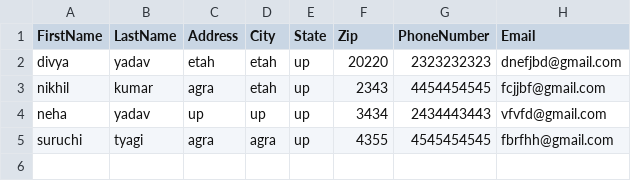
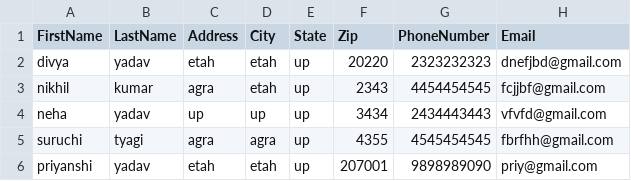
Before and after one commit to Priyanshiydv/BridgeLabz-Training, a CSV file: io-programming-csharp-practice/scenario-based/AddressBookSystem/AddressBookSystem/AddressBook.csv, drawn as a sheet.

Commit message:
Priyanshi Yadav.Add scenario problem

```diff
--- a/io-programming-csharp-practice/scenario-based/AddressBookSystem/AddressBookSystem/AddressBook.csv
+++ b/io-programming-csharp-practice/scenario-based/AddressBookSystem/AddressBookSystem/AddressBook.csv
@@ -5 +5,2 @@ neha,yadav,up,up,up,3434,2434443443,vfvfd@gmail.com
 suruchi,tyagi,agra,agra,up,4355,4545454545,fbrfhh@gmail.com
+"priyanshi ",yadav,etah,etah,up,207001,9898989090,priy@gmail.com
```
Also changed, not shown: 39 other files.
